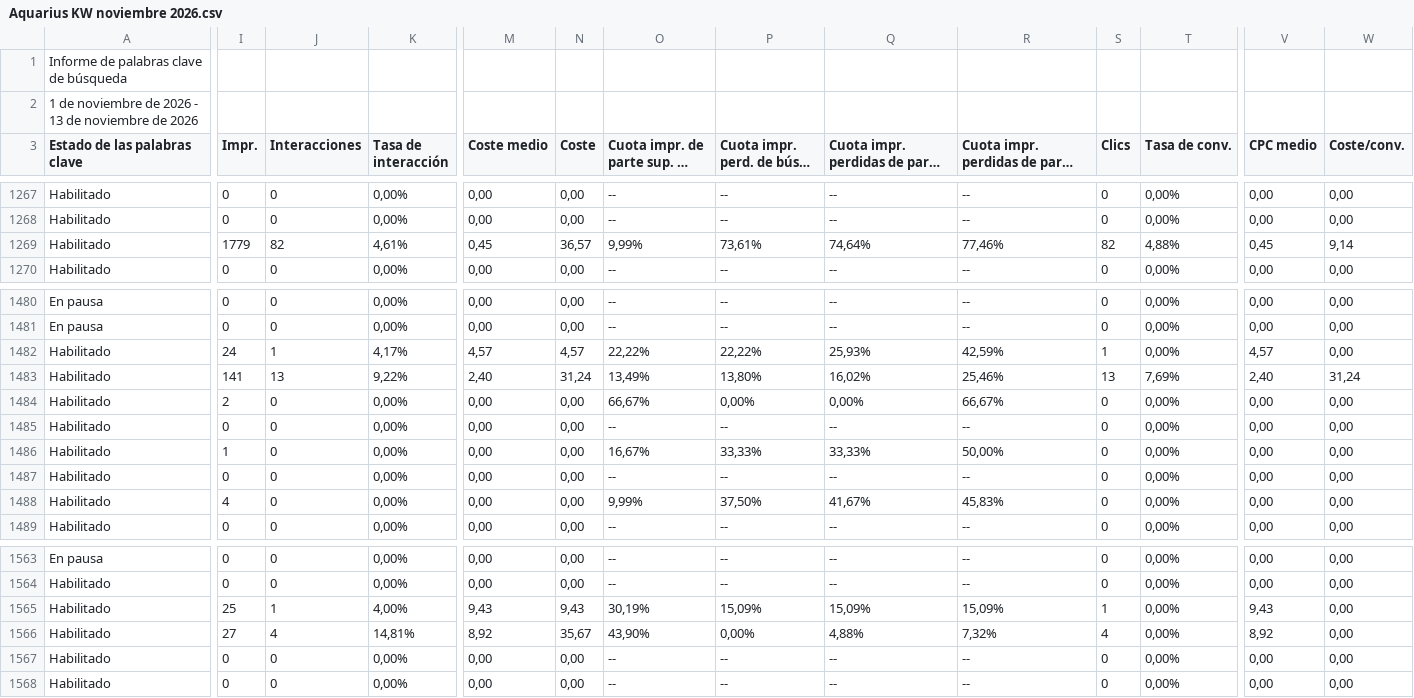
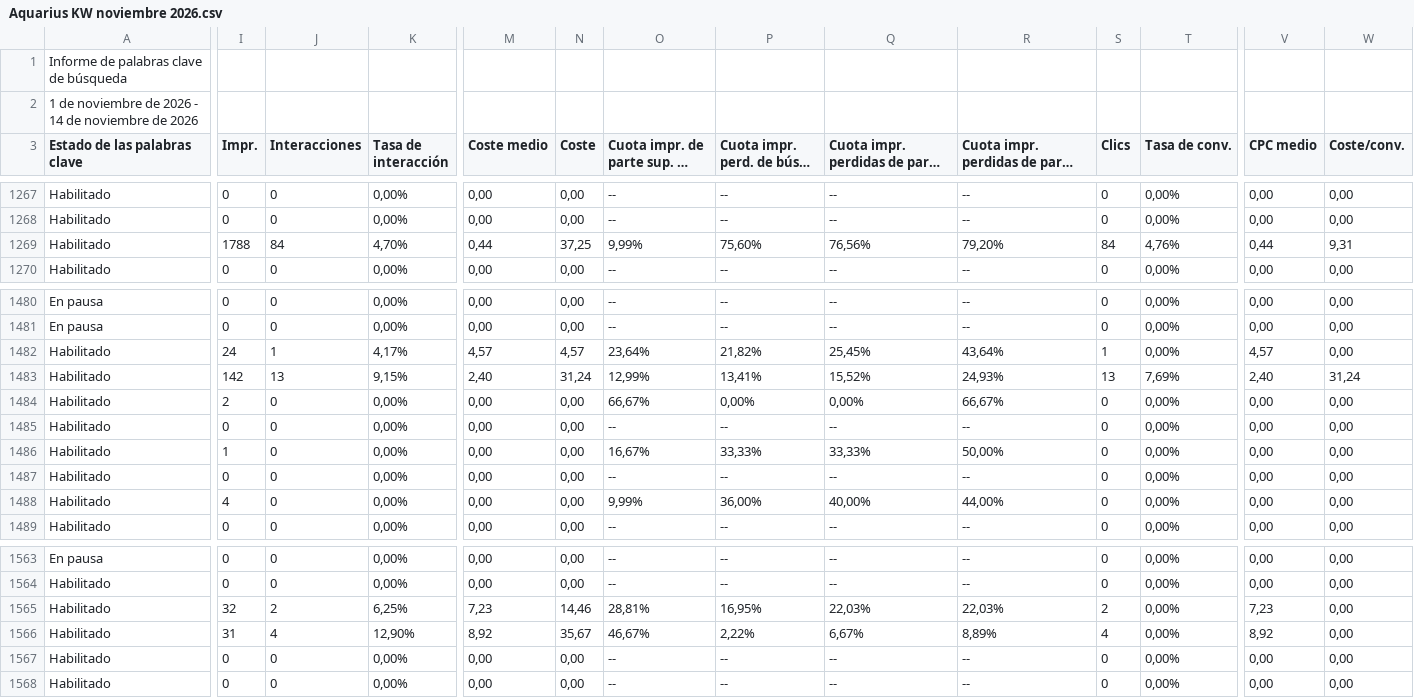
Before and after one commit to jorgeluis666/objetivos-Aquarius, a CSV file: data/csv-backups/keywords/Aquarius KW noviembre 2026.csv, drawn as a sheet; only a part is shown, gaps mark what is left out; long unchanged cells end in …; the diff covers the shown part only; the diff names each change by its address in the sheet, - before the commit and + after, or states it on an @@ line.

```diff
--- a/data/csv-backups/keywords/Aquarius KW noviembre 2026.csv
+++ b/data/csv-backups/keywords/Aquarius KW noviembre 2026.csv
-A2 (Estado de las palabras clave): …2026 - 13 de noviembre…
+A2 (Estado de las palabras clave): …2026 - 14 de noviembre…
-I1269 (Impr.): 1779
+I1269 (Impr.): 1788
-J1269 (Interacciones): 82
+J1269 (Interacciones): 84
-K1269 (Tasa de interacción): 4,61%
+K1269 (Tasa de interacción): 4,70%
-M1269 (Coste medio): 0,45
+M1269 (Coste medio): 0,44
-N1269 (Coste): 36,57
+N1269 (Coste): 37,25
-P1269: 73,61%
+P1269: 75,60%
-Q1269: 74,64%
+Q1269: 76,56%
-R1269: 77,46%
+R1269: 79,20%
-S1269 (Clics): 82
+S1269 (Clics): 84
-T1269 (Tasa de conv.): 4,88%
+T1269 (Tasa de conv.): 4,76%
-V1269 (CPC medio): 0,45
+V1269 (CPC medio): 0,44
-W1269 (Coste/conv.): 9,14
+W1269 (Coste/conv.): 9,31
-O1482: 22,22%
+O1482: 23,64%
-P1482: 22,22%
+P1482: 21,82%
-Q1482: 25,93%
+Q1482: 25,45%
-R1482: 42,59%
+R1482: 43,64%
-I1483 (Impr.): 141
+I1483 (Impr.): 142
-K1483 (Tasa de interacción): 9,22%
+K1483 (Tasa de interacción): 9,15%
-O1483: 13,49%
+O1483: 12,99%
-P1483: 13,80%
+P1483: 13,41%
-Q1483: 16,02%
+Q1483: 15,52%
-R1483: 25,46%
+R1483: 24,93%
-P1488: 37,50%
+P1488: 36,00%
-Q1488: 41,67%
+Q1488: 40,00%
-R1488: 45,83%
+R1488: 44,00%
-I1565 (Impr.): 25
+I1565 (Impr.): 32
-J1565 (Interacciones): 1
+J1565 (Interacciones): 2
-K1565 (Tasa de interacción): 4,00%
+K1565 (Tasa de interacción): 6,25%
-M1565 (Coste medio): 9,43
+M1565 (Coste medio): 7,23
-N1565 (Coste): 9,43
+N1565 (Coste): 14,46
-O1565: 30,19%
+O1565: 28,81%
-P1565: 15,09%
+P1565: 16,95%
-Q1565: 15,09%
+Q1565: 22,03%
-R1565: 15,09%
+R1565: 22,03%
-S1565 (Clics): 1
+S1565 (Clics): 2
-V1565 (CPC medio): 9,43
+V1565 (CPC medio): 7,23
-I1566 (Impr.): 27
+I1566 (Impr.): 31
-K1566 (Tasa de interacción): 14,81%
+K1566 (Tasa de interacción): 12,90%
-O1566: 43,90%
+O1566: 46,67%
-P1566: 0,00%
+P1566: 2,22%
-Q1566: 4,88%
+Q1566: 6,67%
-R1566: 7,32%
+R1566: 8,89%
```
Also changed, not shown: 87 edited cells elsewhere in this file, data/csv-backups/drive/Aquarius - Noviembre 2026.csv, data/csv-backups/drive/Aquarius - Octubre 2026.csv, 6 other files.
